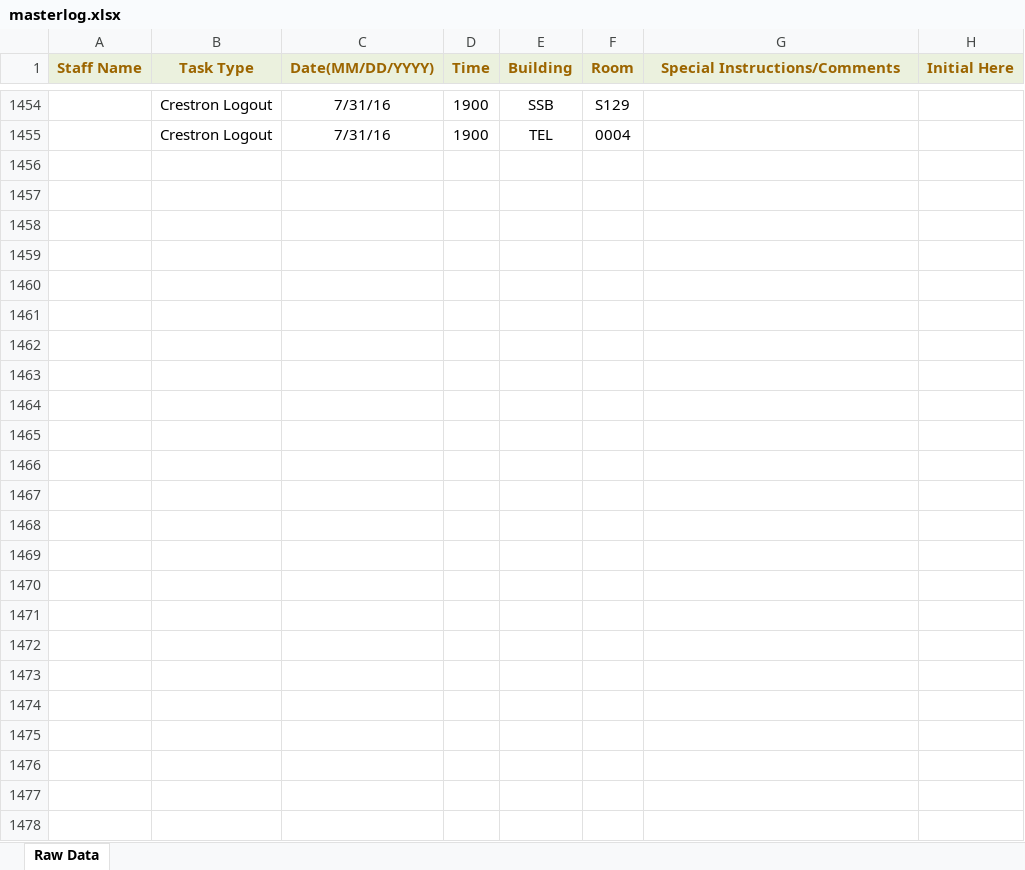
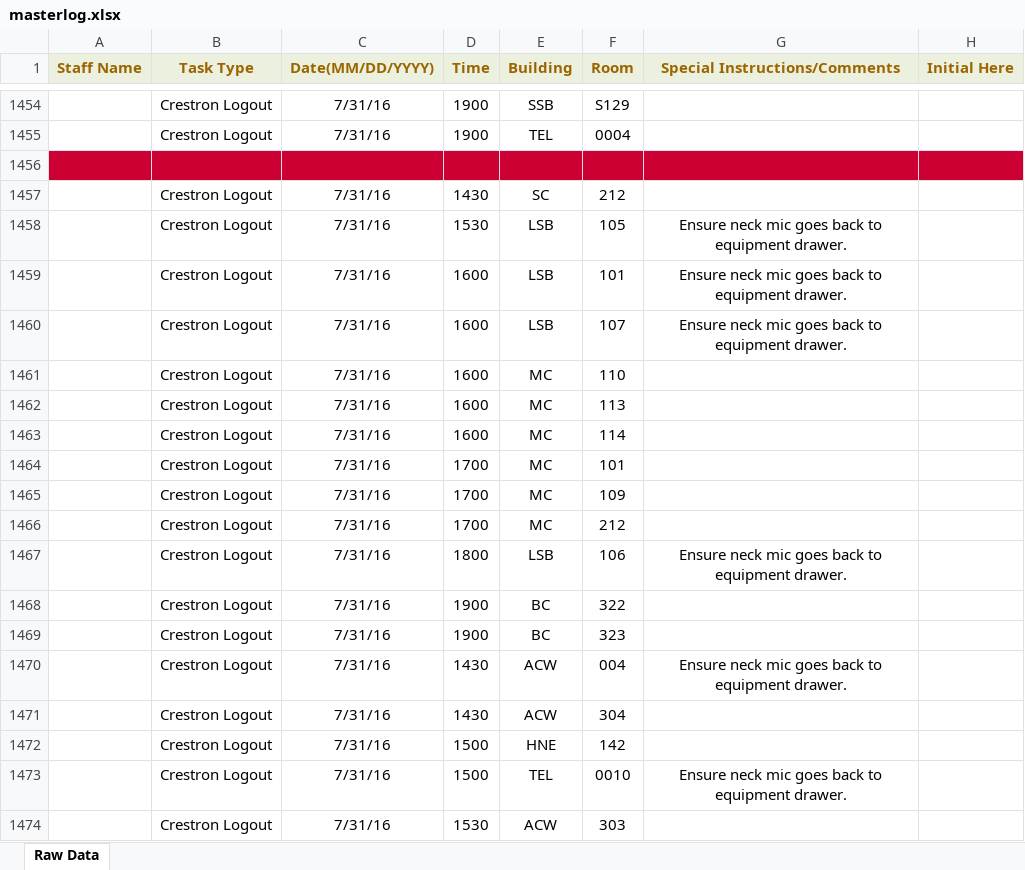
Before and after one commit to jhanperera/ClassOpsLogCreator, an Excel workbook: PW/masterlog.xlsx, sheet Raw Data, drawn as a sheet; only a part is shown, gaps mark what is left out; values as stored, in another font and other column widths than the file's, no borders; the diff covers the shown part only; the diff names each change by its address in the sheet, - before the commit and + after, or states it on an @@ line.

```diff
--- a/PW/masterlog.xlsx (sheet Raw Data)
+++ b/PW/masterlog.xlsx (sheet Raw Data)
+row 1456: (empty)
+row 1457:  | Crestron Logout | 7/31/16 | 1430 | SC | 212
+row 1458:  | Crestron Logout | 7/31/16 | 1530 | LSB | 105 | Ensure neck mic goes back to equipment drawer.
+row 1459:  | Crestron Logout | 7/31/16 | 1600 | LSB | 101 | Ensure neck mic goes back to equipment drawer.
+row 1460:  | Crestron Logout | 7/31/16 | 1600 | LSB | 107 | Ensure neck mic goes back to equipment drawer.
+row 1461:  | Crestron Logout | 7/31/16 | 1600 | MC | 110
+row 1462:  | Crestron Logout | 7/31/16 | 1600 | MC | 113
+row 1463:  | Crestron Logout | 7/31/16 | 1600 | MC | 114
+row 1464:  | Crestron Logout | 7/31/16 | 1700 | MC | 101
+row 1465:  | Crestron Logout | 7/31/16 | 1700 | MC | 109
+row 1466:  | Crestron Logout | 7/31/16 | 1700 | MC | 212
+row 1467:  | Crestron Logout | 7/31/16 | 1800 | LSB | 106 | Ensure neck mic goes back to equipment drawer.
+row 1468:  | Crestron Logout | 7/31/16 | 1900 | BC | 322
+row 1469:  | Crestron Logout | 7/31/16 | 1900 | BC | 323
+row 1470:  | Crestron Logout | 7/31/16 | 1430 | ACW | 004 | Ensure neck mic goes back to equipment drawer.
+row 1471:  | Crestron Logout | 7/31/16 | 1430 | ACW | 304
+row 1472:  | Crestron Logout | 7/31/16 | 1500 | HNE | 142
+row 1473:  | Crestron Logout | 7/31/16 | 1500 | TEL | 0010 | Ensure neck mic goes back to equipment drawer.
+row 1474:  | Crestron Logout | 7/31/16 | 1530 | ACW | 303
```
Also changed, not shown: 293 added rows elsewhere in this sheet, 4 other files.
